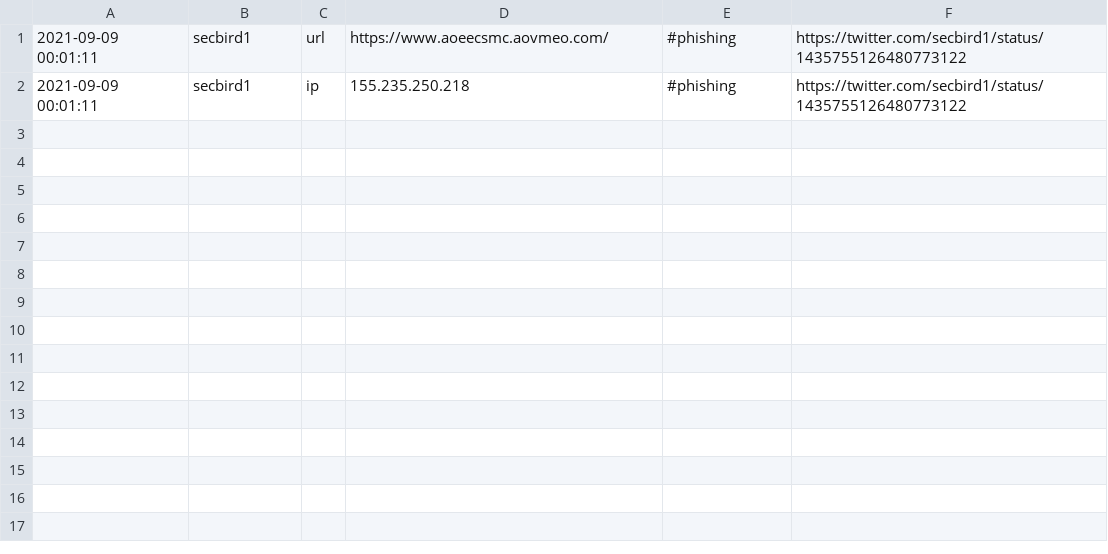
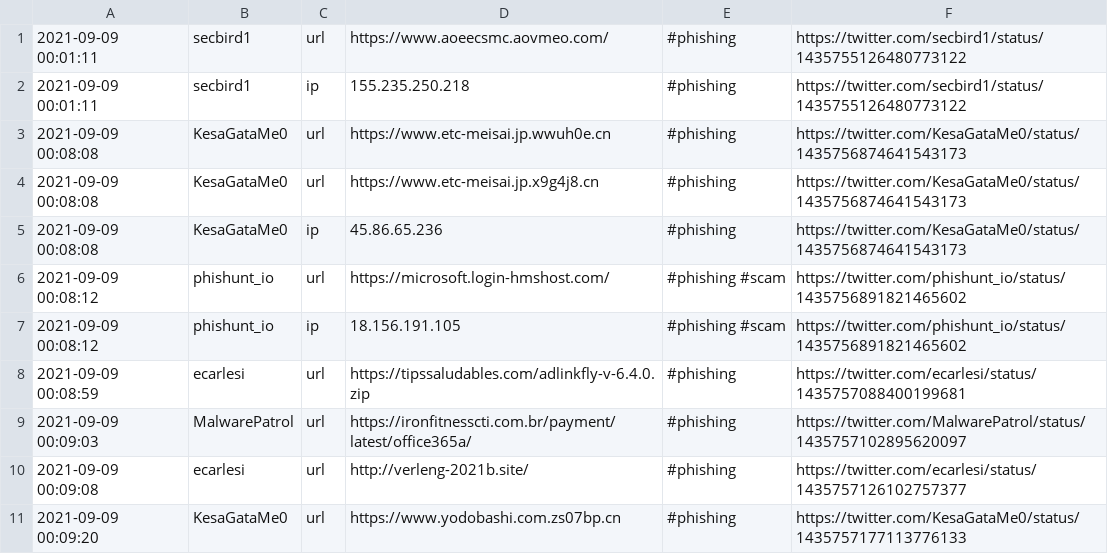
Before and after one commit to Shivammalaviya/TweetFeed, a CSV file: Sep_2021/20210909.csv, drawn as a sheet.

```diff
--- a/Sep_2021/20210909.csv
+++ b/Sep_2021/20210909.csv
@@ -2 +2,10 @@
 2021-09-09 00:01:11,secbird1,ip,155.235.250.218,#phishing,https://twitter.com/secbird1/status/1435755126480773122
+2021-09-09 00:08:08,KesaGataMe0,url,https://www.etc-meisai.jp.wwuh0e.cn,#phishing,https://twitter.com/KesaGataMe0/status/1435756874641543173
+2021-09-09 00:08:08,KesaGataMe0,url,https://www.etc-meisai.jp.x9g4j8.cn,#phishing,https://twitter.com/KesaGataMe0/status/1435756874641543173
+2021-09-09 00:08:08,KesaGataMe0,ip,45.86.65.236,#phishing,https://twitter.com/KesaGataMe0/status/1435756874641543173
+2021-09-09 00:08:12,phishunt_io,url,https://microsoft.login-hmshost.com/,#phishing #scam,https://twitter.com/phishunt_io/status/1435756891821465602
+2021-09-09 00:08:12,phishunt_io,ip,18.156.191.105,#phishing #scam,https://twitter.com/phishunt_io/status/1435756891821465602
+2021-09-09 00:08:59,ecarlesi,url,https://tipssaludables.com/adlinkfly-v-6.4.0.zip,#phishing,https://twitter.com/ecarlesi/status/1435757088400199681
+2021-09-09 00:09:03,MalwarePatrol,url,https://ironfitnesscti.com.br/payment/latest/office365a/,#phishing,https://twitter.com/MalwarePatrol/status/1435757102895620097
+2021-09-09 00:09:08,ecarlesi,url,http://verleng-2021b.site/,#phishing,https://twitter.com/ecarlesi/status/1435757126102757377
+2021-09-09 00:09:20,KesaGataMe0,url,https://www.yodobashi.com.zs07bp.cn,#phishing,https://twitter.com/KesaGataMe0/status/1435757177113776133
```
Also changed, not shown: today.csv, week.csv, 2 other files.
